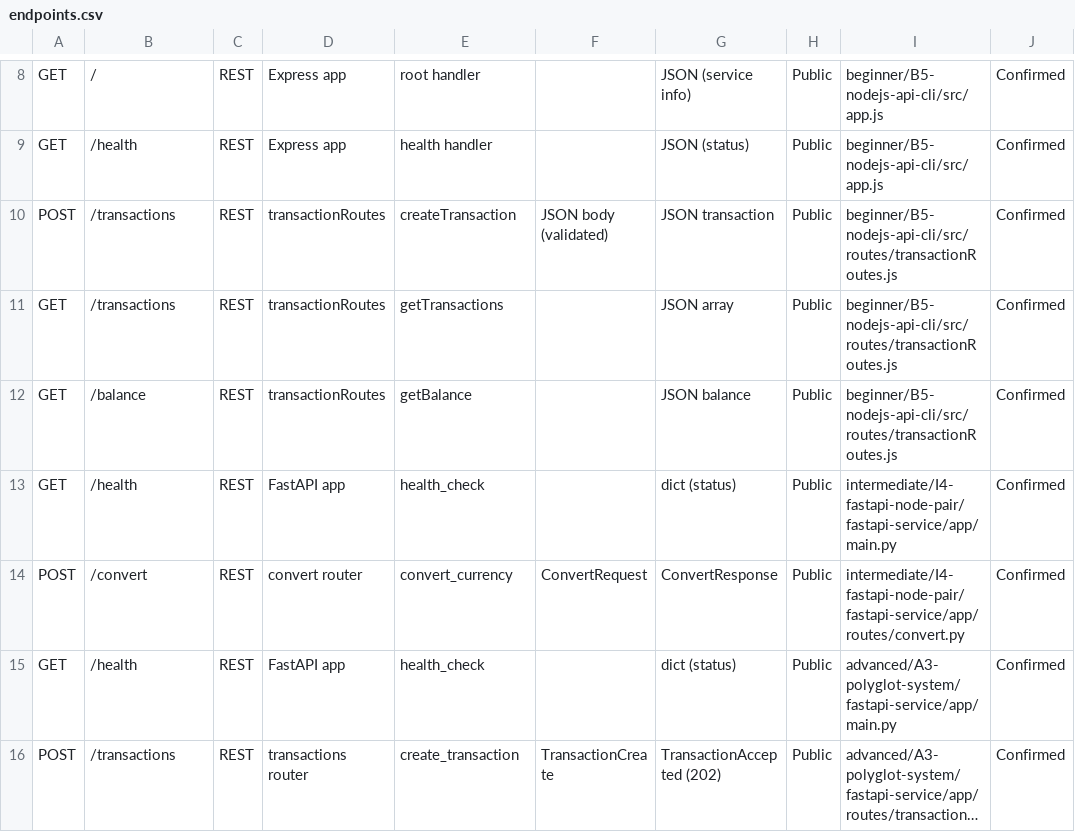
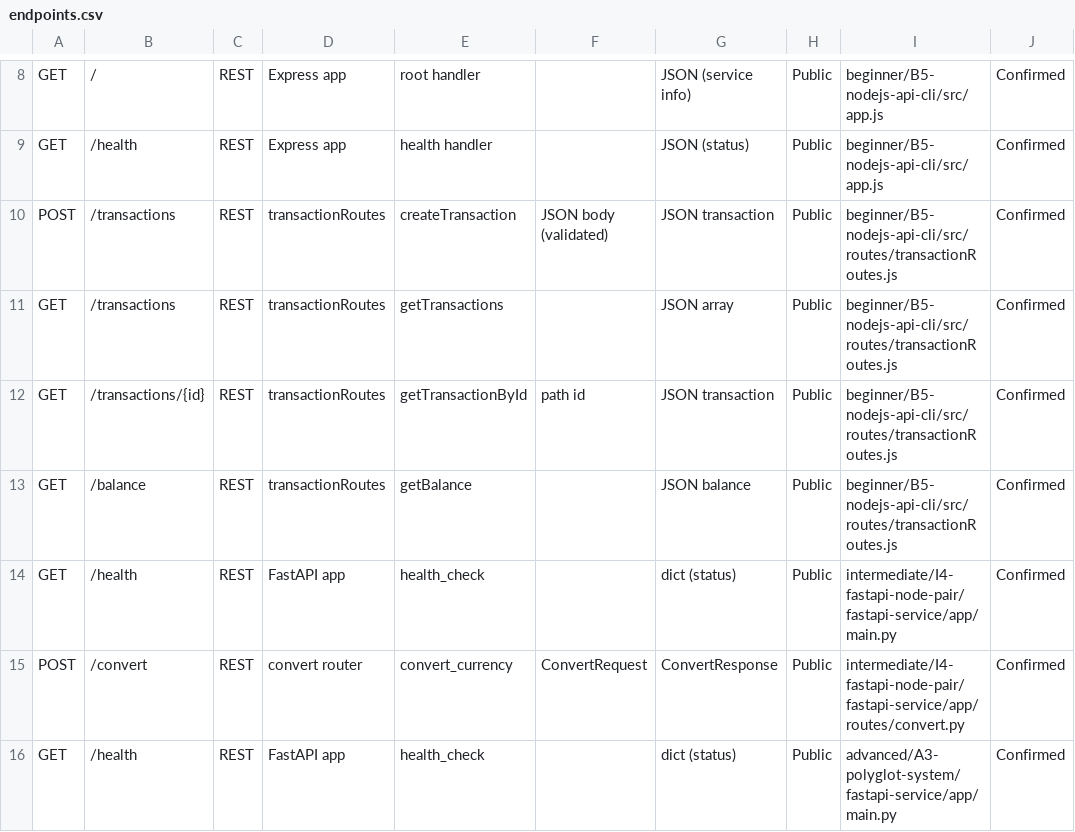
Before and after one commit to t-shaik1dadapeer-tech/Eval-AI-Agent, a CSV file: beginner/B2-api-endpoint-map/endpoints.csv, drawn as a sheet; only a part is shown, gaps mark what is left out; the shorter side is filled out with more unchanged rows; long unchanged cells end in ….

```diff
--- a/beginner/B2-api-endpoint-map/endpoints.csv
+++ b/beginner/B2-api-endpoint-map/endpoints.csv
@@ -11,2 +11,3 @@ POST,/transactions,REST,transactionRoutes,createTransaction,JSON body (validated
 GET,/transactions,REST,transactionRoutes,getTransactions,,JSON array,Public,beginner/B5-nodejs-api-cli/src/routes/transactionRoutes.js,Confirmed
+GET,/transactions/{id},REST,transactionRoutes,getTransactionById,path id,JSON transaction,Public,beginner/B5-nodejs-api-cli/src/routes/transactionRoutes.js,Confirmed
 GET,/balance,REST,transactionRoutes,getBalance,,JSON balance,Public,beginner/B5-nodejs-api-cli/src/routes/transactionRoutes.js,Confirmed
```
Also changed, not shown: 41 other files.
